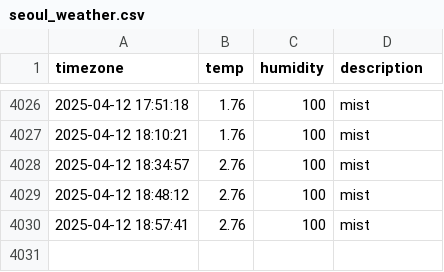
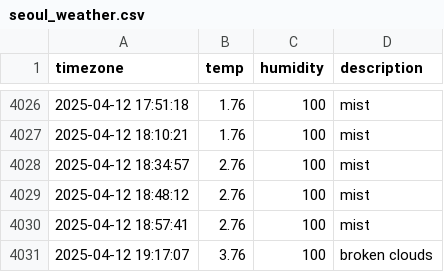
Before and after one commit to DongEunKim123/seoul_weather, a CSV file: seoul_weather.csv, drawn as a sheet; only a part is shown, gaps mark what is left out; the diff names each change by its address in the sheet, - before the commit and + after, or states it on an @@ line.

```diff
--- a/seoul_weather.csv
+++ b/seoul_weather.csv
+row 4031: 2025-04-12 19:17:07 | 3.76 | 100 | broken clouds
```
